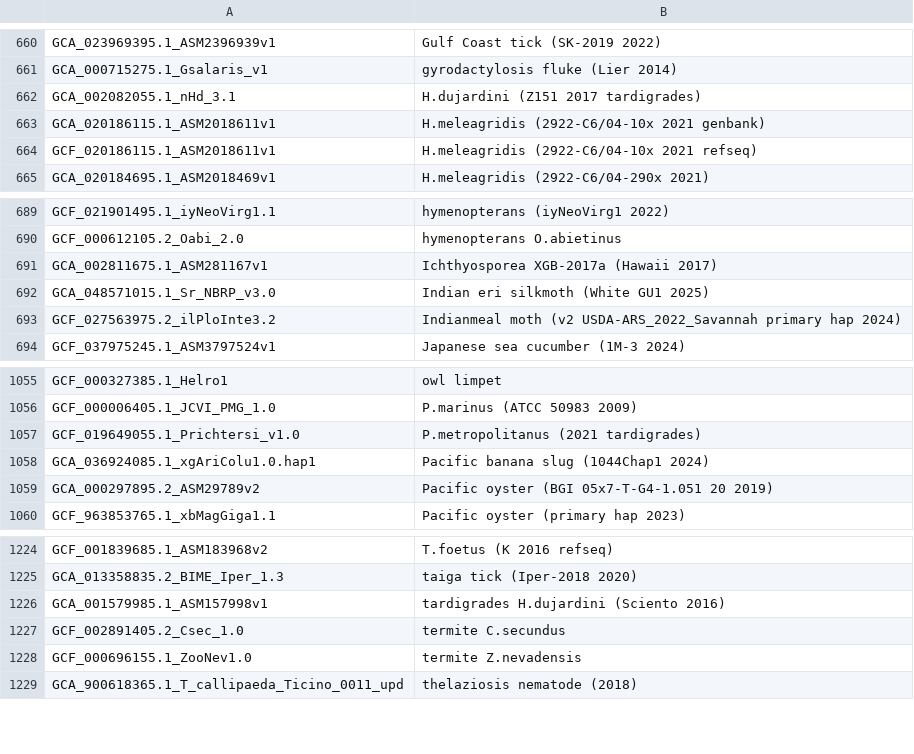
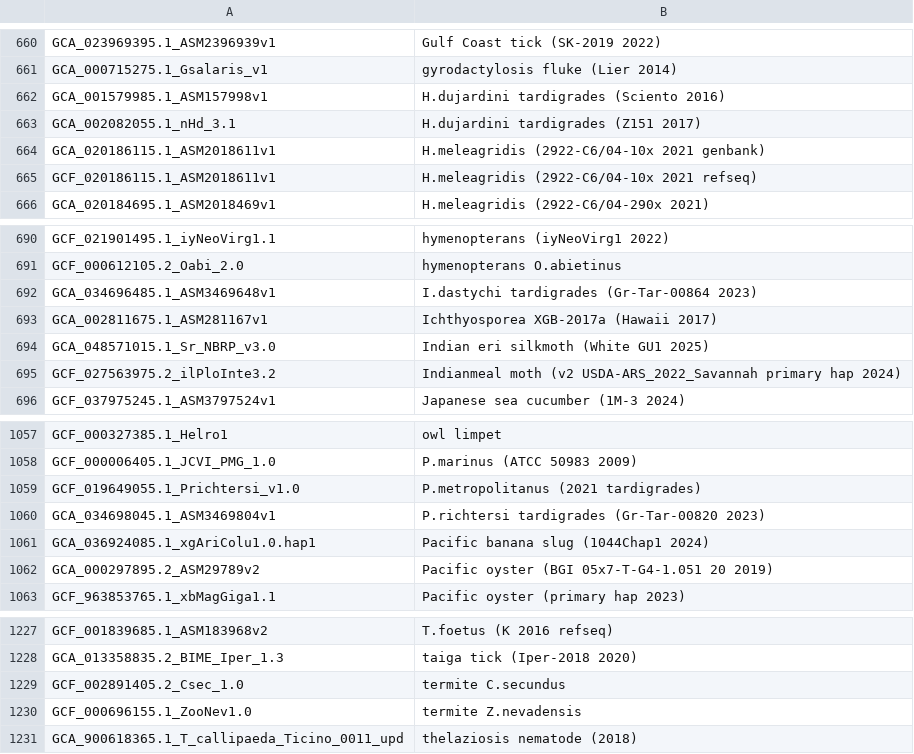
Before and after one commit to ucscGenomeBrowser/kent, a TSV file: src/hg/makeDb/doc/invertebrateAsmHub/invertebrate.orderList.tsv, drawn as a sheet; only a part is shown, gaps mark what is left out.

```diff
--- a/src/hg/makeDb/doc/invertebrateAsmHub/invertebrate.orderList.tsv
+++ b/src/hg/makeDb/doc/invertebrateAsmHub/invertebrate.orderList.tsv
@@ -661,3 +661,4 @@ GCA_023969395.1_ASM2396939v1	Gulf Coast tick (SK-2019 2022)
 GCA_000715275.1_Gsalaris_v1	gyrodactylosis fluke (Lier 2014)
-GCA_002082055.1_nHd_3.1	H.dujardini (Z151 2017 tardigrades)
+GCA_001579985.1_ASM157998v1	H.dujardini tardigrades (Sciento 2016)
+GCA_002082055.1_nHd_3.1	H.dujardini tardigrades (Z151 2017)
 GCA_020186115.1_ASM2018611v1	H.meleagridis (2922-C6/04-10x 2021 genbank)
@@ -690,2 +691,3 @@ GCF_021901495.1_iyNeoVirg1.1	hymenopterans (iyNeoVirg1 2022)
 GCF_000612105.2_Oabi_2.0	hymenopterans O.abietinus
+GCA_034696485.1_ASM3469648v1	I.dastychi tardigrades (Gr-Tar-00864 2023)
 GCA_002811675.1_ASM281167v1	Ichthyosporea XGB-2017a (Hawaii 2017)
@@ -1057,2 +1059,3 @@ GCF_000006405.1_JCVI_PMG_1.0	P.marinus (ATCC 50983 2009)
 GCF_019649055.1_Prichtersi_v1.0	P.metropolitanus (2021 tardigrades)
+GCA_034698045.1_ASM3469804v1	P.richtersi tardigrades (Gr-Tar-00820 2023)
 GCA_036924085.1_xgAriColu1.0.hap1	Pacific banana slug (1044Chap1 2024)
@@ -1225,3 +1228,2 @@ GCF_001839685.1_ASM183968v2	T.foetus (K 2016 refseq)
 GCA_013358835.2_BIME_Iper_1.3	taiga tick (Iper-2018 2020)
-GCA_001579985.1_ASM157998v1	tardigrades H.dujardini (Sciento 2016)
 GCF_002891405.2_Csec_1.0	termite C.secundus
```
Also changed, not shown: 1 other file.
